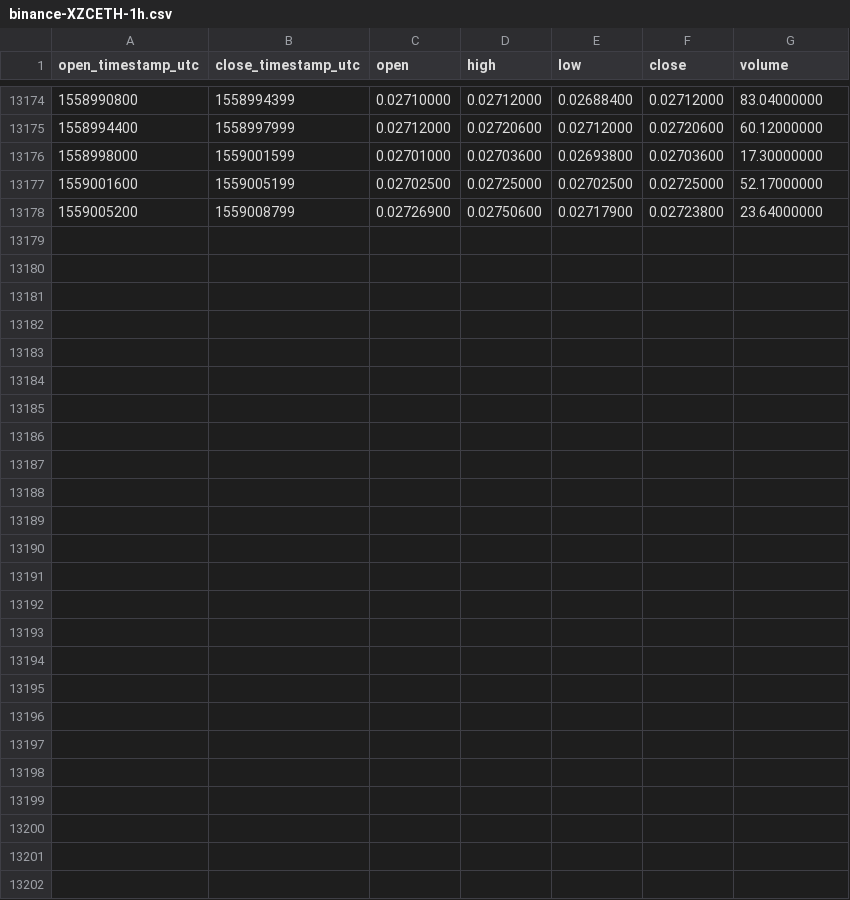
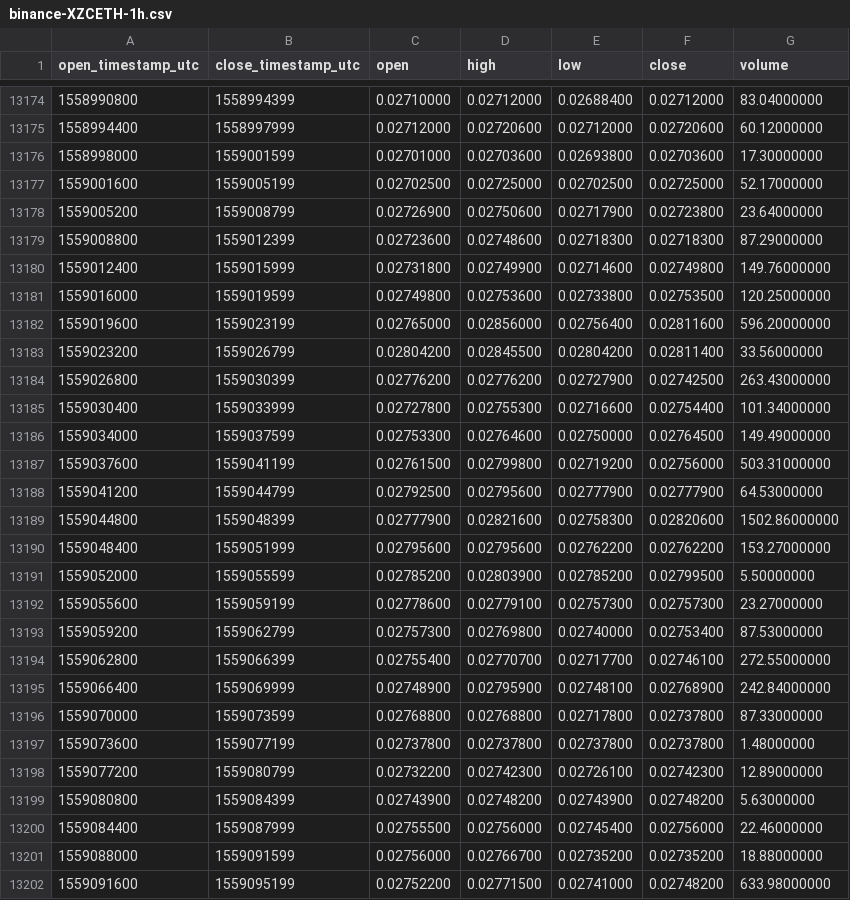
Before and after one commit to cryptobigbro/binance-XZCETH, a CSV file: binance-XZCETH-1h.csv, drawn as a sheet; only a part is shown, gaps mark what is left out; the diff names each change by its address in the sheet, - before the commit and + after, or states it on an @@ line.

Commit message:
Update OHLCV data.

```diff
--- a/binance-XZCETH-1h.csv
+++ b/binance-XZCETH-1h.csv
+row 13179: 1559008800 | 1559012399 | 0.02723600 | 0.02748600 | 0.02718300 | 0.02718300 | 87.29000000
+row 13180: 1559012400 | 1559015999 | 0.02731800 | 0.02749900 | 0.02714600 | 0.02749800 | 149.76000000
+row 13181: 1559016000 | 1559019599 | 0.02749800 | 0.02753600 | 0.02733800 | 0.02753500 | 120.25000000
+row 13182: 1559019600 | 1559023199 | 0.02765000 | 0.02856000 | 0.02756400 | 0.02811600 | 596.20000000
+row 13183: 1559023200 | 1559026799 | 0.02804200 | 0.02845500 | 0.02804200 | 0.02811400 | 33.56000000
+row 13184: 1559026800 | 1559030399 | 0.02776200 | 0.02776200 | 0.02727900 | 0.02742500 | 263.43000000
+row 13185: 1559030400 | 1559033999 | 0.02727800 | 0.02755300 | 0.02716600 | 0.02754400 | 101.34000000
+row 13186: 1559034000 | 1559037599 | 0.02753300 | 0.02764600 | 0.02750000 | 0.02764500 | 149.49000000
+row 13187: 1559037600 | 1559041199 | 0.02761500 | 0.02799800 | 0.02719200 | 0.02756000 | 503.31000000
+row 13188: 1559041200 | 1559044799 | 0.02792500 | 0.02795600 | 0.02777900 | 0.02777900 | 64.53000000
+row 13189: 1559044800 | 1559048399 | 0.02777900 | 0.02821600 | 0.02758300 | 0.02820600 | 1502.86000000
+row 13190: 1559048400 | 1559051999 | 0.02795600 | 0.02795600 | 0.02762200 | 0.02762200 | 153.27000000
+row 13191: 1559052000 | 1559055599 | 0.02785200 | 0.02803900 | 0.02785200 | 0.02799500 | 5.50000000
+row 13192: 1559055600 | 1559059199 | 0.02778600 | 0.02779100 | 0.02757300 | 0.02757300 | 23.27000000
+row 13193: 1559059200 | 1559062799 | 0.02757300 | 0.02769800 | 0.02740000 | 0.02753400 | 87.53000000
+row 13194: 1559062800 | 1559066399 | 0.02755400 | 0.02770700 | 0.02717700 | 0.02746100 | 272.55000000
+row 13195: 1559066400 | 1559069999 | 0.02748900 | 0.02795900 | 0.02748100 | 0.02768900 | 242.84000000
+row 13196: 1559070000 | 1559073599 | 0.02768800 | 0.02768800 | 0.02717800 | 0.02737800 | 87.33000000
+row 13197: 1559073600 | 1559077199 | 0.02737800 | 0.02737800 | 0.02737800 | 0.02737800 | 1.48000000
+row 13198: 1559077200 | 1559080799 | 0.02732200 | 0.02742300 | 0.02726100 | 0.02742300 | 12.89000000
+row 13199: 1559080800 | 1559084399 | 0.02743900 | 0.02748200 | 0.02743900 | 0.02748200 | 5.63000000
+row 13200: 1559084400 | 1559087999 | 0.02755500 | 0.02756000 | 0.02745400 | 0.02756000 | 22.46000000
+row 13201: 1559088000 | 1559091599 | 0.02756000 | 0.02766700 | 0.02735200 | 0.02735200 | 18.88000000
+row 13202: 1559091600 | 1559095199 | 0.02752200 | 0.02771500 | 0.02741000 | 0.02748200 | 633.98000000
```
Also changed, not shown: binance-XZCETH-1d.csv.
